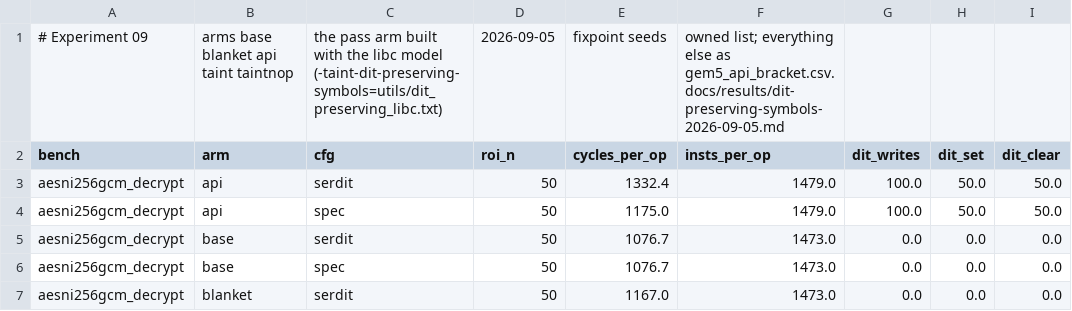
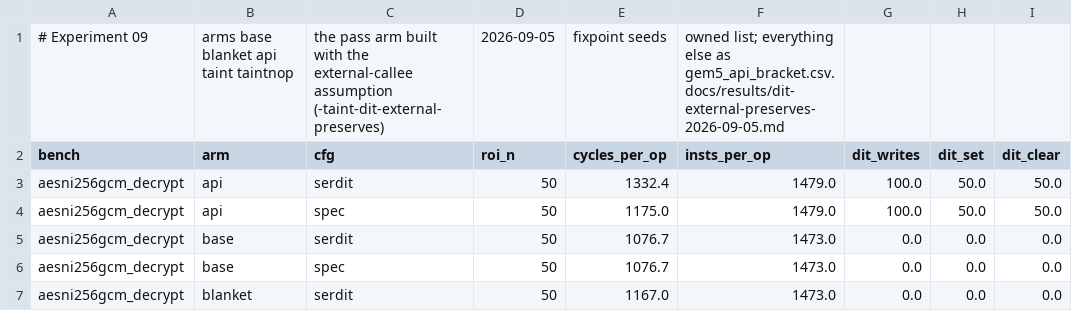
Before and after one commit to UT-Security/llvm-data-independent-timing, a CSV file: paper_experiments/09-libsodium-cio-parity/data/gem5_preserving.csv, drawn as a sheet; only a part is shown; the diff names each change by its address in the sheet, - before the commit and + after, or states it on an @@ line.

```diff
--- a/paper_experiments/09-libsodium-cio-parity/data/gem5_preserving.csv
+++ b/paper_experiments/09-libsodium-cio-parity/data/gem5_preserving.csv
-C1 (cfg): …with the libc model (-taint-dit-preserving-symbols=utils/dit_preserving_libc.txt)
+C1 (cfg): …with the external-callee assumption (-taint-dit-external-preserves)
-F1 (insts_per_op): …as gem5_api_bracket.csv. docs/results/dit-preserving-symbols-2026-09-05.md
+F1 (insts_per_op): …as gem5_api_bracket.csv. docs/results/dit-external-preserves-2026-09-05.md
```
Also changed, not shown: paper_experiments/02-libsodium-signed-lookup/data/gem5_arms_preserving.csv, 14 other files.
